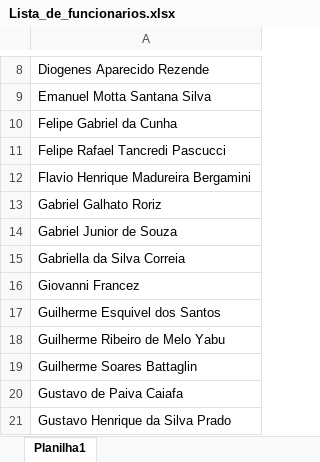
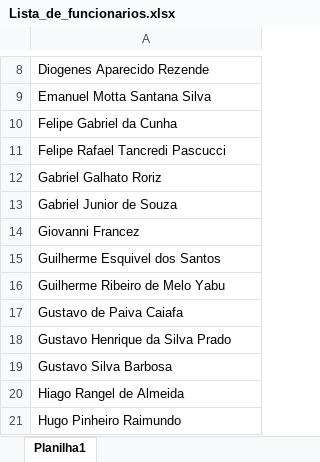
Before and after one commit to TarcioPassosFreitas/TarcioPassosFreitas-BlastOff, an Excel workbook: Desafio1/Sortear/Sortear/bin/Debug/net6.0-windows/Lista_de_funcionarios.xlsx, sheet Planilha1, drawn as a sheet; only a part is shown, gaps mark what is left out; the shorter side is filled out with more unchanged rows; values as stored, in another font and other column widths than the file's, no cell formats; the diff names each change by its address in the sheet, - before the commit and + after, or states it on an @@ line.

```diff
--- a/Desafio1/Sortear/Sortear/bin/Debug/net6.0-windows/Lista_de_funcionarios.xlsx (sheet Planilha1)
+++ b/Desafio1/Sortear/Sortear/bin/Debug/net6.0-windows/Lista_de_funcionarios.xlsx (sheet Planilha1)
-row 12: Flavio Henrique Madureira Bergamini
-row 15: Gabriella da Silva Correia
-row 19: Guilherme Soares Battaglin
```
Also changed, not shown: cell formats, 26 other files.
